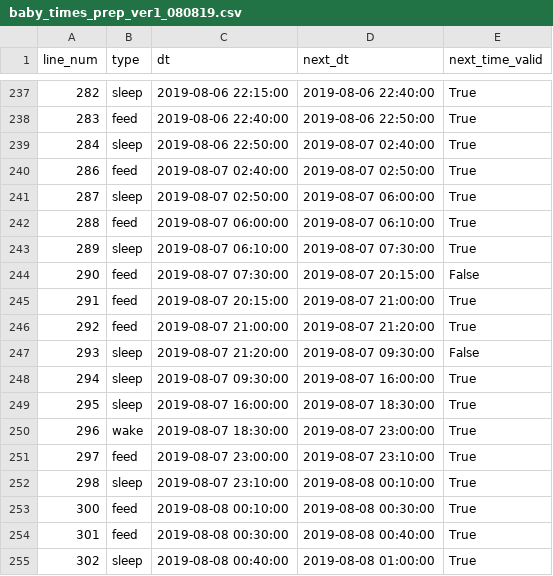
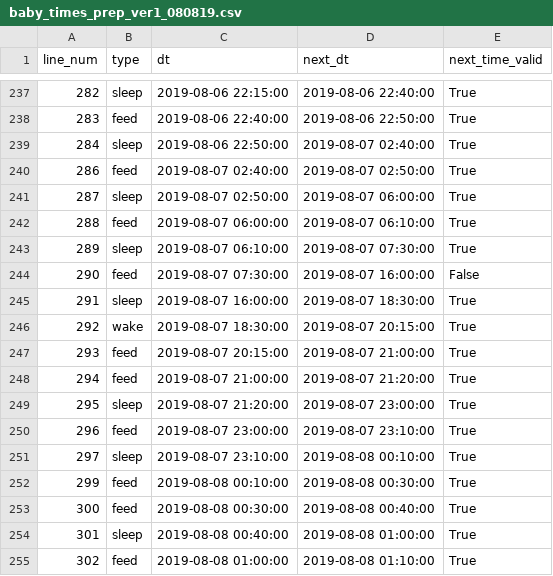
Before and after one commit to gautsi/gen-purpose-repo, a CSV file: baby_times/baby_times_prep_ver1_080819.csv, drawn as a sheet; only a part is shown, gaps mark what is left out; the diff covers the shown part only.

```diff
--- a/baby_times/baby_times_prep_ver1_080819.csv
+++ b/baby_times/baby_times_prep_ver1_080819.csv
@@ -243,13 +243,13 @@ line_num,type,dt,next_dt,next_time_valid
 289,sleep,2019-08-07 06:10:00,2019-08-07 07:30:00,True
-290,feed,2019-08-07 07:30:00,2019-08-07 20:15:00,False
-291,feed,2019-08-07 20:15:00,2019-08-07 21:00:00,True
-292,feed,2019-08-07 21:00:00,2019-08-07 21:20:00,True
-293,sleep,2019-08-07 21:20:00,2019-08-07 09:30:00,False
-294,sleep,2019-08-07 09:30:00,2019-08-07 16:00:00,True
-295,sleep,2019-08-07 16:00:00,2019-08-07 18:30:00,True
-296,wake,2019-08-07 18:30:00,2019-08-07 23:00:00,True
-297,feed,2019-08-07 23:00:00,2019-08-07 23:10:00,True
-298,sleep,2019-08-07 23:10:00,2019-08-08 00:10:00,True
-300,feed,2019-08-08 00:10:00,2019-08-08 00:30:00,True
-301,feed,2019-08-08 00:30:00,2019-08-08 00:40:00,True
-302,sleep,2019-08-08 00:40:00,2019-08-08 01:00:00,True
+290,feed,2019-08-07 07:30:00,2019-08-07 16:00:00,False
+291,sleep,2019-08-07 16:00:00,2019-08-07 18:30:00,True
+292,wake,2019-08-07 18:30:00,2019-08-07 20:15:00,True
+293,feed,2019-08-07 20:15:00,2019-08-07 21:00:00,True
+294,feed,2019-08-07 21:00:00,2019-08-07 21:20:00,True
+295,sleep,2019-08-07 21:20:00,2019-08-07 23:00:00,True
+296,feed,2019-08-07 23:00:00,2019-08-07 23:10:00,True
+297,sleep,2019-08-07 23:10:00,2019-08-08 00:10:00,True
+299,feed,2019-08-08 00:10:00,2019-08-08 00:30:00,True
+300,feed,2019-08-08 00:30:00,2019-08-08 00:40:00,True
+301,sleep,2019-08-08 00:40:00,2019-08-08 01:00:00,True
+302,feed,2019-08-08 01:00:00,2019-08-08 01:10:00,True
```
Also changed, not shown: 1 removed row and 26 edited cells elsewhere in this file, 1 other file.
